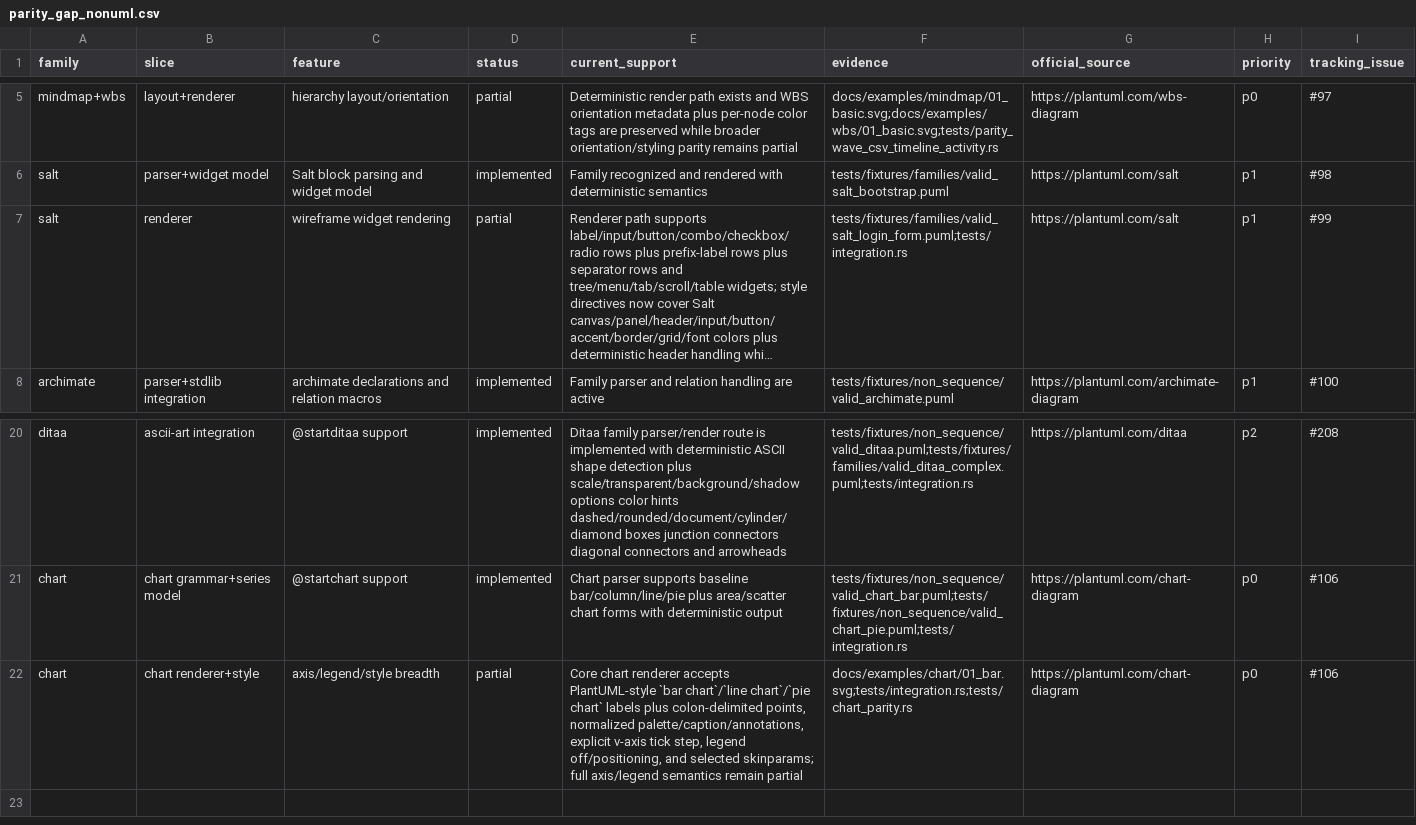
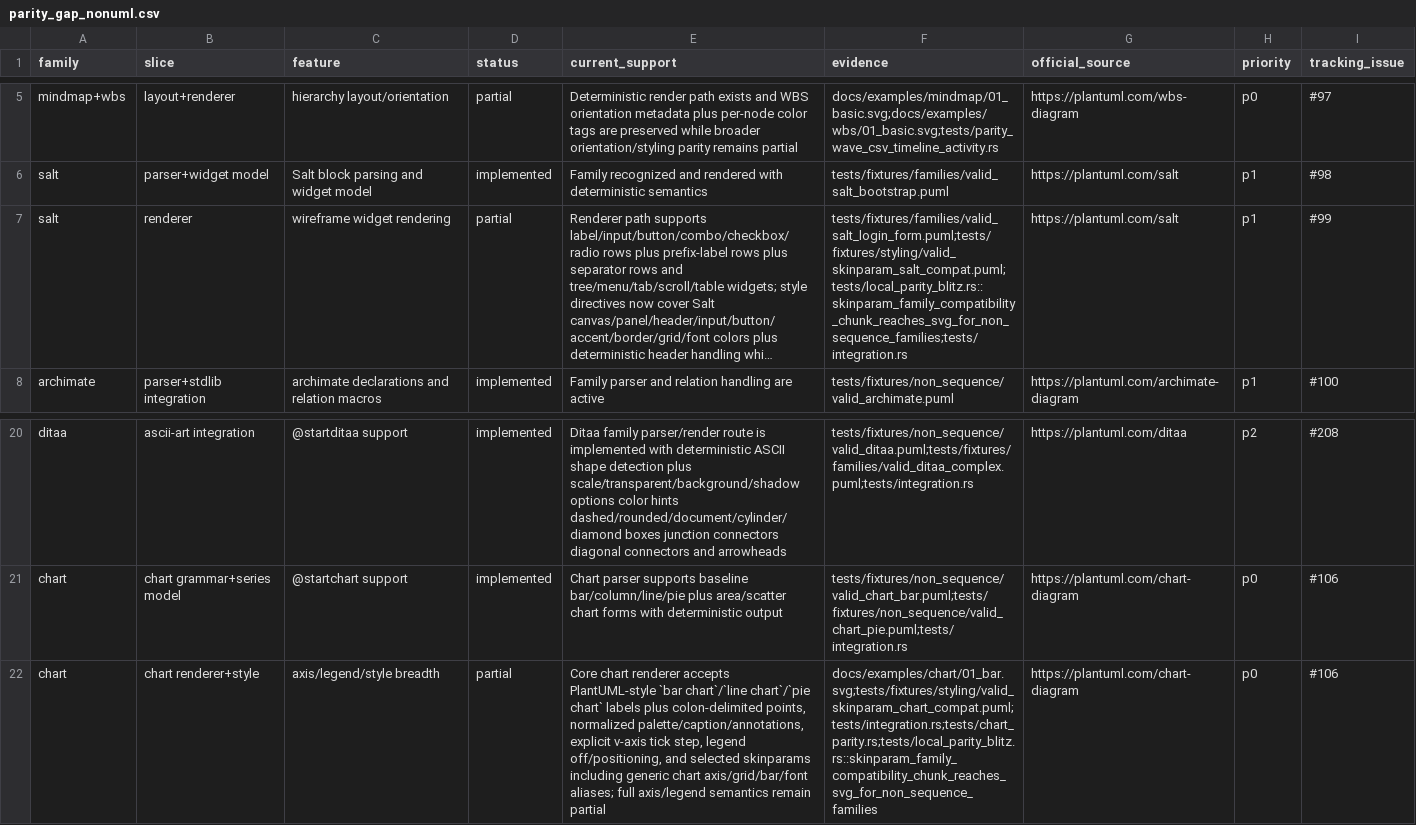
Before and after one commit to alliecatowo/puml, a CSV file: docs/audits/parity_gap_nonuml.csv, drawn as a sheet; only a part is shown, gaps mark what is left out; long unchanged cells end in …; the diff names each change by its address in the sheet, - before the commit and + after, or states it on an @@ line.

```diff
--- a/docs/audits/parity_gap_nonuml.csv
+++ b/docs/audits/parity_gap_nonuml.csv
-F7 (evidence): tests/fixtures/families/valid_salt_login_form.puml;tests/integration.rs
+F7 (evidence): tests/fixtures/families/valid_salt_login_form.puml;tests/fixtures/styling/valid_skinparam_salt_compat.puml;tests/local_parity_blitz.rs::skinparam_family_compatibility_chunk_reaches_svg_for_non_sequence_families;tests/integration.rs
-E22 (current_support): …and selected skinparams; full axis/legend…
+E22 (current_support): …and selected skinparams including generic chart axis/grid/bar/font aliases; full axis/legend…
-F22 (evidence): docs/examples/chart/01_bar.svg;tests/integration.rs;tests/chart_parity.rs
+F22 (evidence): docs/examples/chart/01_bar.svg;tests/fixtures/styling/valid_skinparam_chart_compat.puml;tests/integration.rs;tests/chart_parity.rs;tests/local_parity_blitz.rs::skinparam_family_compatibility_chunk_reaches_svg_for_non_sequence_families
```
Also changed, not shown: docs/audits/parity_gap_core.csv, 22 other files.
